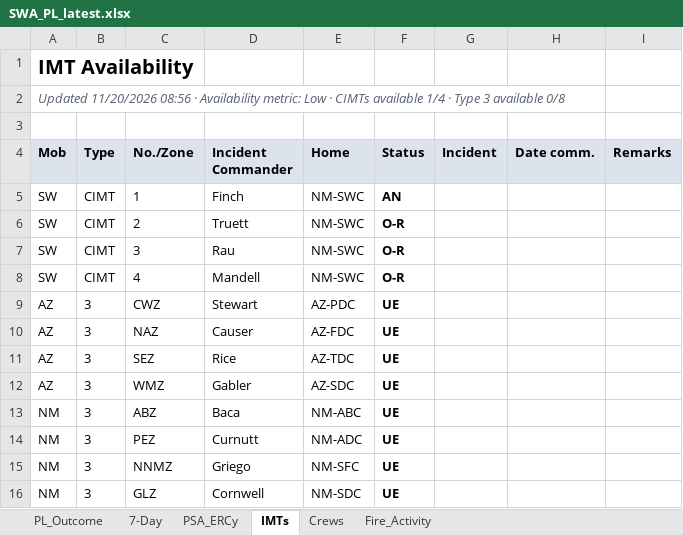
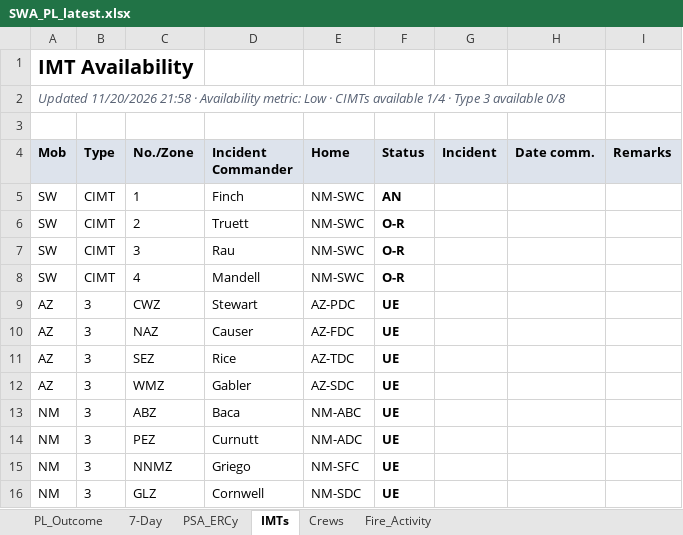
Before and after one commit to SWCCFireWx/sw-pl-tool-new, an Excel workbook: reports/SWA_PL_latest.xlsx, sheet IMTs, drawn as a sheet; values as stored, in another font and other column widths than the file's, no borders; the diff names each change by its address in the sheet, - before the commit and + after, or states it on an @@ line.

```diff
--- a/reports/SWA_PL_latest.xlsx (sheet IMTs)
+++ b/reports/SWA_PL_latest.xlsx (sheet IMTs)
-A2 (Mob): Updated 11/20/2026 08:56 · Availability…
+A2 (Mob): Updated 11/20/2026 21:58 · Availability…
```
Also changed, not shown: sheet PL_Outcome, sheet Fire_Activity, sheet Crews, 12 other files.
